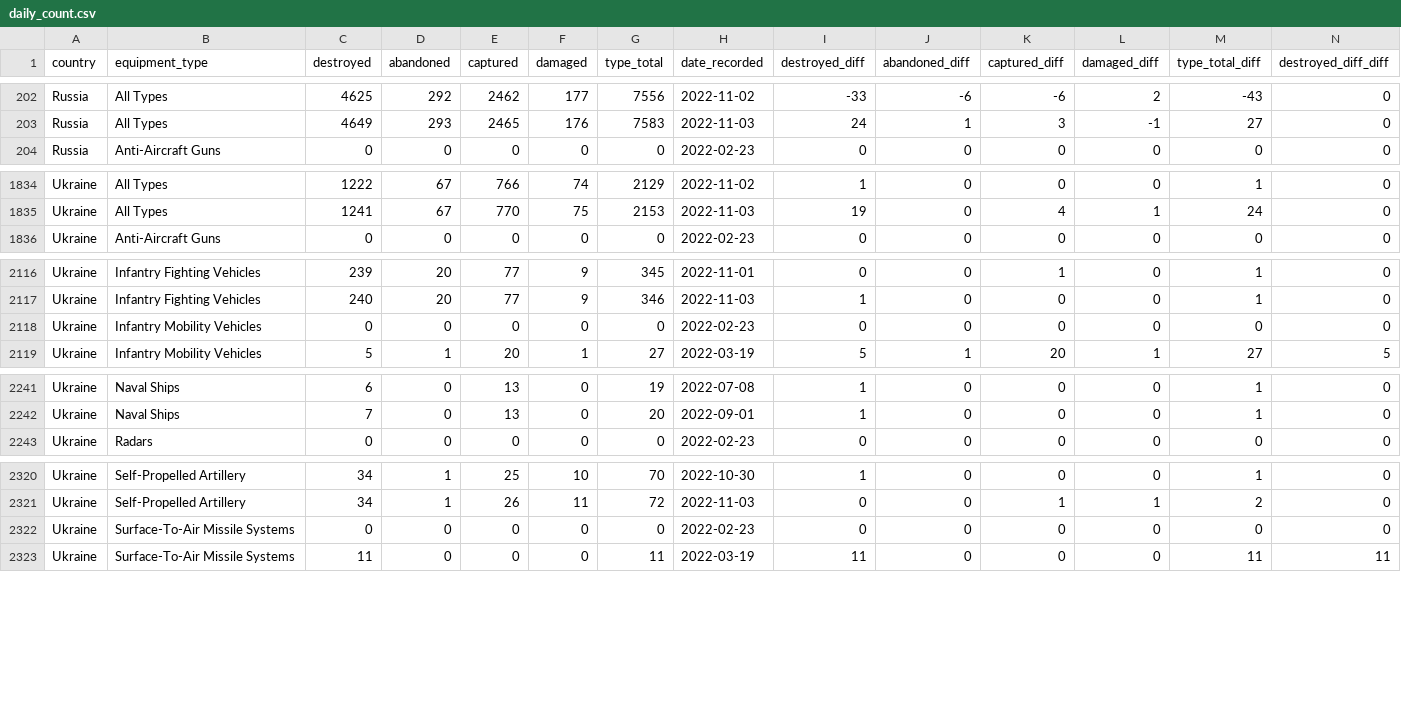
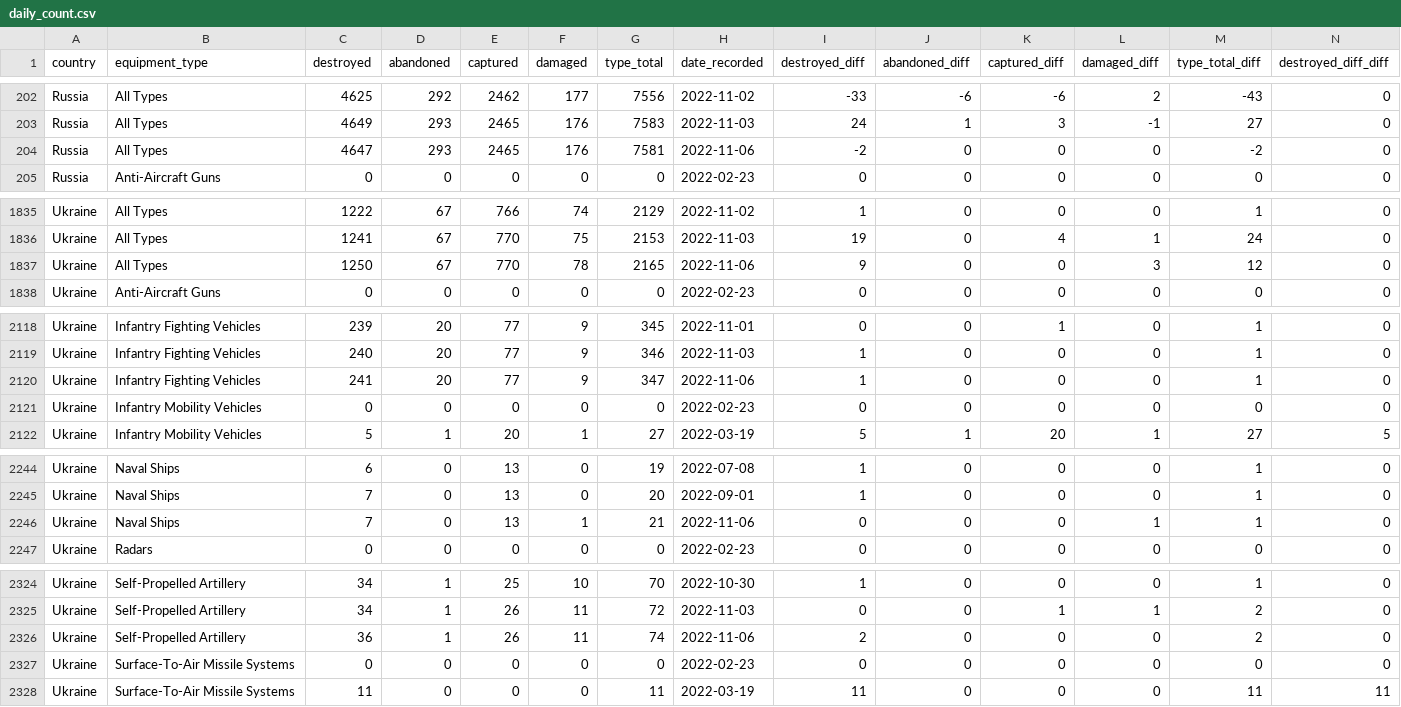
Before and after one commit to scarnecchia/oryx_data, a CSV file: daily_count.csv, drawn as a sheet; only a part is shown, gaps mark what is left out; rows hold the shown columns only; the diff covers the shown part only; the diff names each change by its address in the sheet, - before the commit and + after, or states it on an @@ line.

```diff
--- a/daily_count.csv
+++ b/daily_count.csv
+row 204: Russia | All Types | 4647 | 293 | 2465 | 176 | 7581 | 2022-11-06 | -2 | 0 | 0 | 0 | -2 | 0
+row 1837: Ukraine | All Types | 1250 | 67 | 770 | 78 | 2165 | 2022-11-06 | 9 | 0 | 0 | 3 | 12 | 0
+row 2120: Ukraine | Infantry Fighting Vehicles | 241 | 20 | 77 | 9 | 347 | 2022-11-06 | 1 | 0 | 0 | 0 | 1 | 0
+row 2246: Ukraine | Naval Ships | 7 | 0 | 13 | 1 | 21 | 2022-11-06 | 0 | 0 | 0 | 1 | 1 | 0
+row 2326: Ukraine | Self-Propelled Artillery | 36 | 1 | 26 | 11 | 74 | 2022-11-06 | 2 | 0 | 0 | 0 | 2 | 0
```
Also changed, not shown: 4 added rows elsewhere in this file, event_abandoned.csv, event_damaged.csv, 5 other files.
